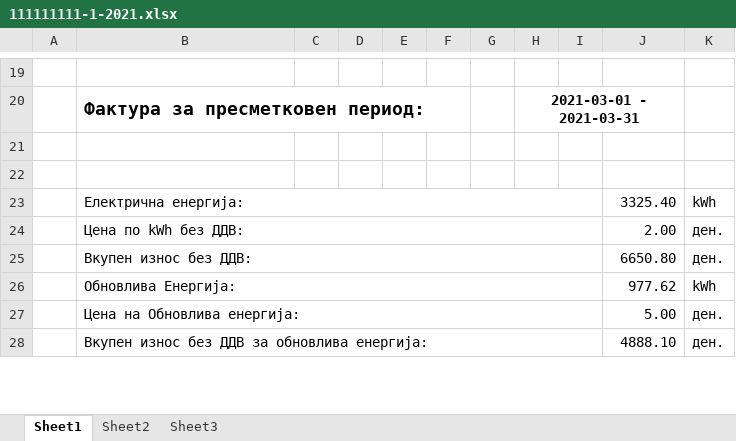
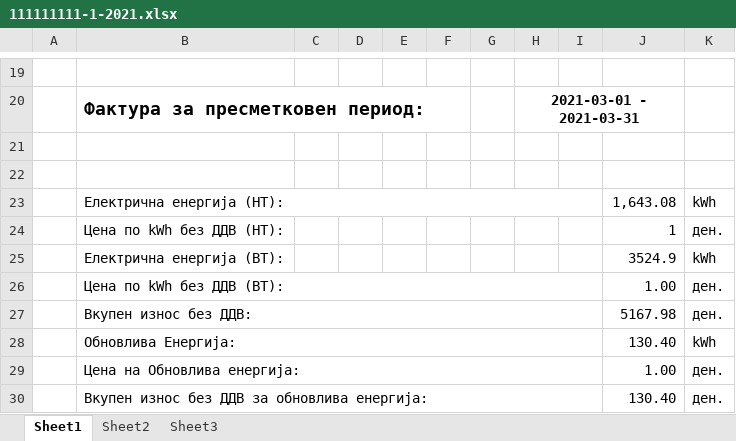
Before and after one commit to Beta-7/proekt, an Excel workbook: fakturi/111111111-1-2021.xlsx, sheet Sheet1, drawn as a sheet; only a part is shown, gaps mark what is left out; values as stored, in another font and other column widths than the file's, no borders; removed rows and columns are numbered as before the commit, all else as after; the diff covers the shown part only; the diff names each change by its address in the sheet, - before the commit and + after, or states it on an @@ line.

Commit message:
storno table crud fix, and other fixes

```diff
--- a/fakturi/111111111-1-2021.xlsx (sheet Sheet1)
+++ b/fakturi/111111111-1-2021.xlsx (sheet Sheet1)
-B23: Електрична енергија:
+B23: Електрична енергија (НТ):
-J23: 3325.40
+J23: 1,643.08
-B24: Цена по kWh без ДДВ:
+B24: Цена по kWh без ДДВ (НТ):
-B24:I24 merged
-J24: 2.00
+J24: 1
+row 25:  | Електрична енергија (ВТ): |  |  |  |  |  |  |  | 3524.9 | kWh
+row 26:  | Цена по kWh без ДДВ (ВТ): |  |  |  |  |  |  |  | 1.00 | ден.
-J27: 6650.80
+J27: 5167.98
-J28: 977.62
+J28: 130.40
-J29: 5.00
+J29: 1.00
-J30: 4888.10
+J30: 130.40
```
Also changed, not shown: 180 added rows and 14 edited cells elsewhere in this sheet, 8 other files.
